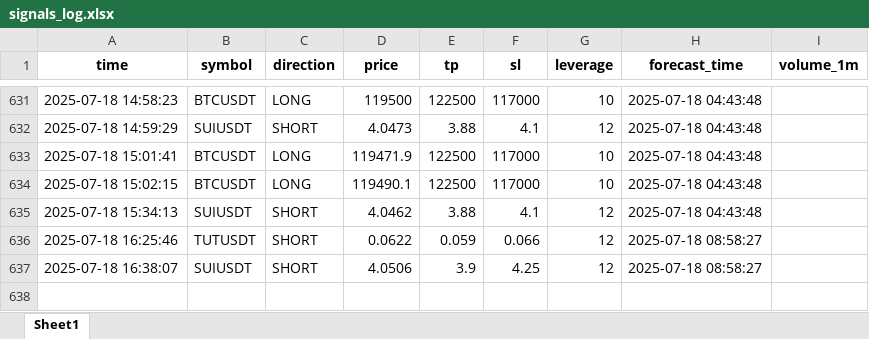
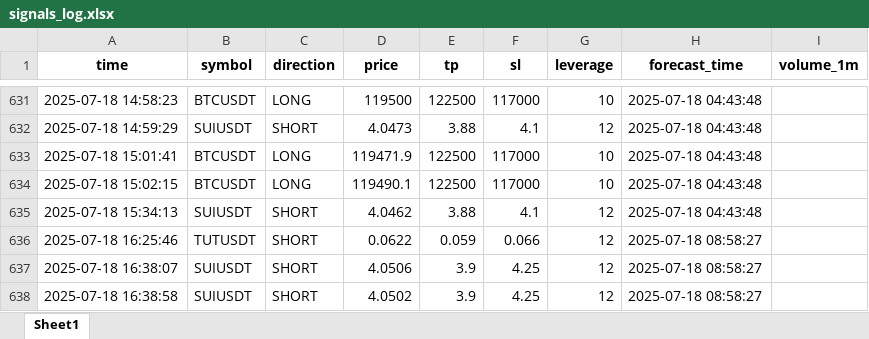
Before and after one commit to brybarrett/crypto-signals, an Excel workbook: signals_log.xlsx, sheet Sheet1, drawn as a sheet; only a part is shown, gaps mark what is left out; values as stored, in another font and other column widths than the file's, no borders; the diff names each change by its address in the sheet, - before the commit and + after, or states it on an @@ line.

Commit message:
Добавлен сигнал SUIUSDT (SHORT)

```diff
--- a/signals_log.xlsx (sheet Sheet1)
+++ b/signals_log.xlsx (sheet Sheet1)
+row 638: 2025-07-18 16:38:58 | SUIUSDT | SHORT | 4.0502 | 3.9 | 4.25 | 12 | 2025-07-18 08:58:27
```
